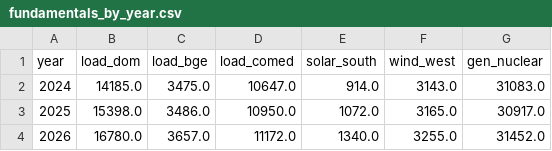
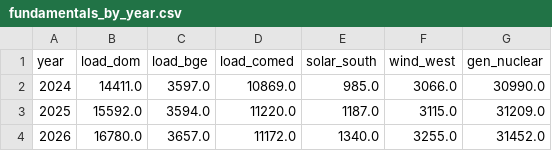
Before and after one commit to tanisha-latha/pjm-flowgate-binding, a CSV file: results/fundamentals_by_year.csv, drawn as a sheet.

```diff
--- a/results/fundamentals_by_year.csv
+++ b/results/fundamentals_by_year.csv
@@ -1,4 +1,4 @@
 year,load_dom,load_bge,load_comed,solar_south,wind_west,gen_nuclear
-2024,14185.0,3475.0,10647.0,914.0,3143.0,31083.0
-2025,15398.0,3486.0,10950.0,1072.0,3165.0,30917.0
+2024,14411.0,3597.0,10869.0,985.0,3066.0,30990.0
+2025,15592.0,3594.0,11220.0,1187.0,3115.0,31209.0
 2026,16780.0,3657.0,11172.0,1340.0,3255.0,31452.0
```
Also changed, not shown: results/congested_share_by_year.csv, 5 other files.
